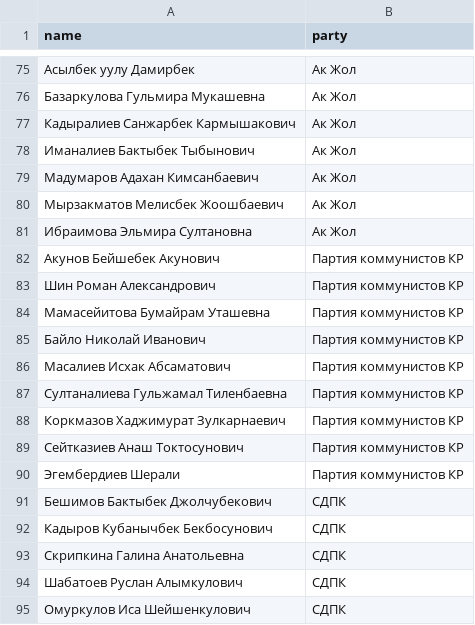
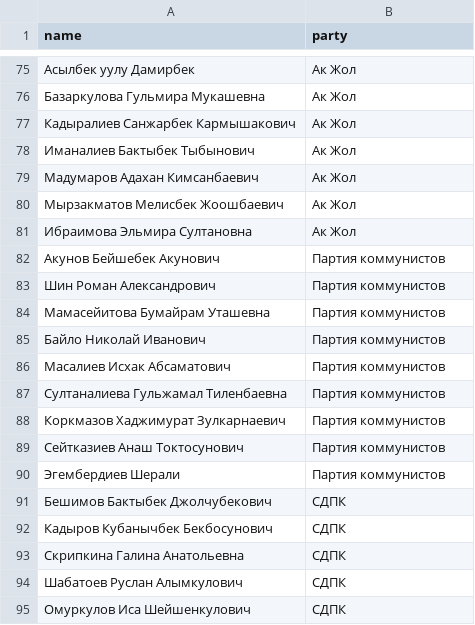
Before and after one commit to Rolikasi/kenesh_changes, a CSV file: export/cleaned/IV.csv, drawn as a sheet; only a part is shown, gaps mark what is left out.

```diff
--- a/export/cleaned/IV.csv
+++ b/export/cleaned/IV.csv
@@ -81,11 +81,11 @@ name,party
 Ибраимова Эльмира Султановна,Ак Жол
-Акунов Бейшебек Акунович,Партия коммунистов КР
-Шин Роман Александрович,Партия коммунистов КР
-Мамасейитова Бумайрам Уташевна,Партия коммунистов КР
-Байло Николай Иванович,Партия коммунистов КР
-Масалиев Исхак Абсаматович,Партия коммунистов КР
-Султаналиева Гульжамал Тиленбаевна,Партия коммунистов КР
-Коркмазов Хаджимурат Зулкарнаевич,Партия коммунистов КР
-Сейтказиев Анаш Токтосунович,Партия коммунистов КР
-Эгембердиев Шерали,Партия коммунистов КР
+Акунов Бейшебек Акунович,Партия коммунистов
+Шин Роман Александрович,Партия коммунистов
+Мамасейитова Бумайрам Уташевна,Партия коммунистов
+Байло Николай Иванович,Партия коммунистов
+Масалиев Исхак Абсаматович,Партия коммунистов
+Султаналиева Гульжамал Тиленбаевна,Партия коммунистов
+Коркмазов Хаджимурат Зулкарнаевич,Партия коммунистов
+Сейтказиев Анаш Токтосунович,Партия коммунистов
+Эгембердиев Шерали,Партия коммунистов
 Бешимов Бактыбек Джолчубекович,СДПК
```
Also changed, not shown: III_raw.csv, export/cleaned/I.csv, 7 other files.
